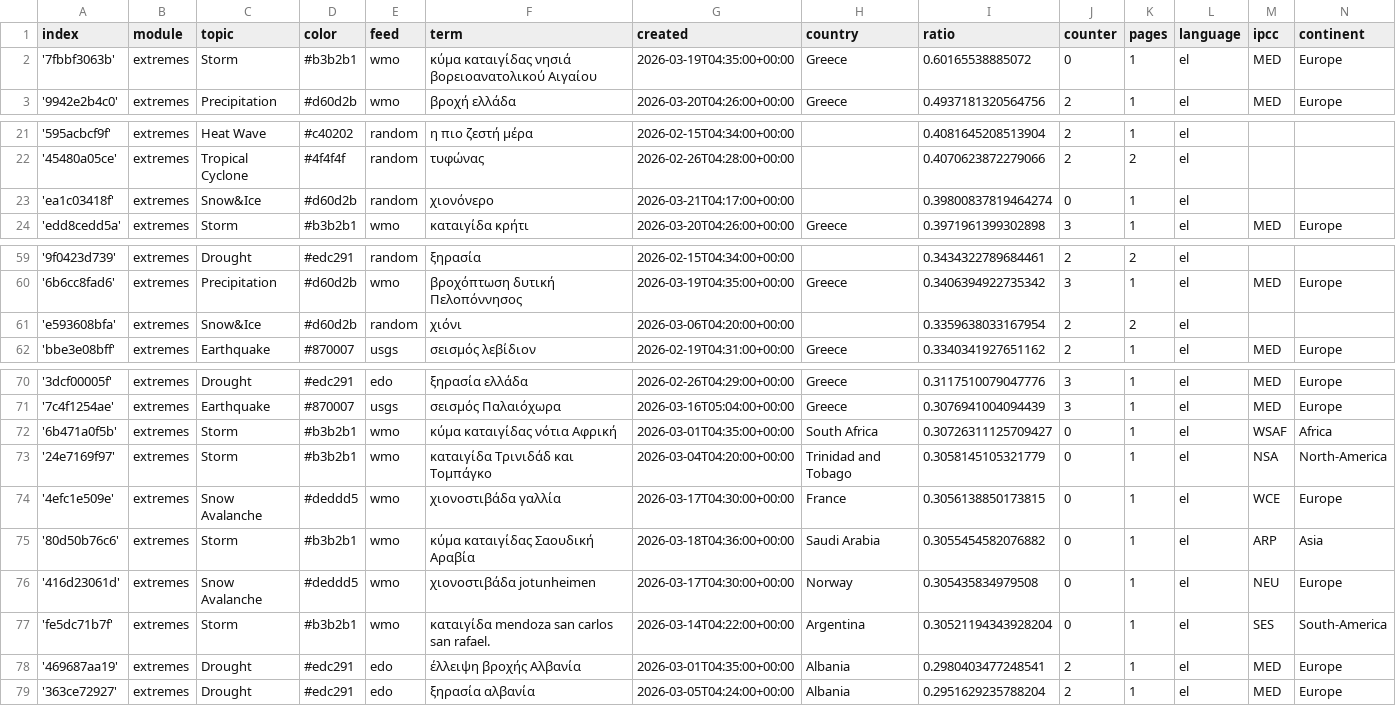
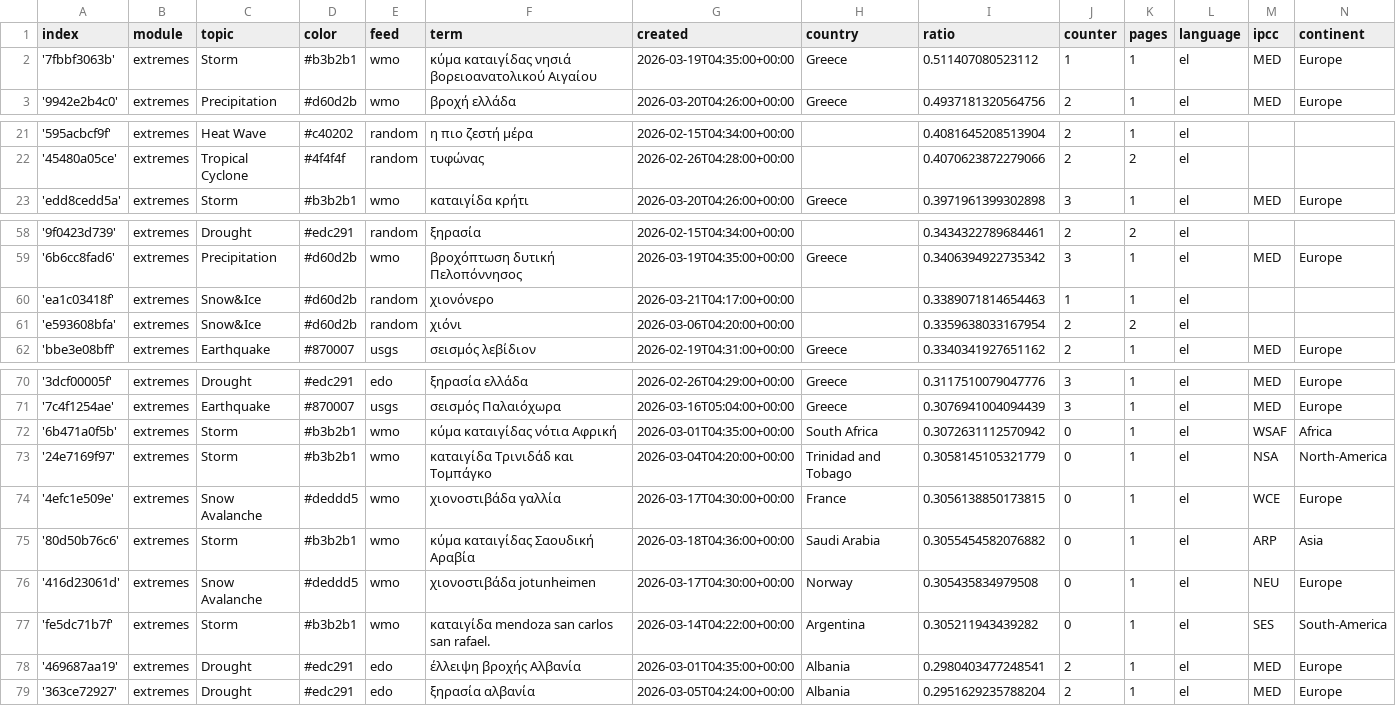
Before and after one commit to kamic-news/dutchExtremes, a CSV file: terms.csv, drawn as a sheet; only a part is shown, gaps mark what is left out.

Commit message:
Commit from GitHub Actions (harvest:0.0)

```diff
--- a/terms.csv
+++ b/terms.csv
@@ -1,3 +1,3 @@
 index,module,topic,color,feed,term,created,country,ratio,counter,pages,language,ipcc,continent
-'7fbbf3063b',extremes,Storm,#b3b2b1,wmo,κύμα καταιγίδας νησιά βορειοανατολικού Αιγαίου,2026-03-19T04:35:00+00:00,Greece,0.60165538885072,0,1,el,MED,Europe
+'7fbbf3063b',extremes,Storm,#b3b2b1,wmo,κύμα καταιγίδας νησιά βορειοανατολικού Αιγαίου,2026-03-19T04:35:00+00:00,Greece,0.511407080523112,1,1,el,MED,Europe
 '9942e2b4c0',extremes,Precipitation,#d60d2b,wmo,βροχή ελλάδα,2026-03-20T04:26:00+00:00,Greece,0.4937181320564756,2,1,el,MED,Europe
@@ -22,3 +22,2 @@ index,module,topic,color,feed,term,created,country,ratio,counter,pages,language,
 '45480a05ce',extremes,Tropical Cyclone,#4f4f4f,random,τυφώνας,2026-02-26T04:28:00+00:00,,0.4070623872279066,2,2,el,,
-'ea1c03418f',extremes,Snow&Ice,#d60d2b,random,χιονόνερο,2026-03-21T04:17:00+00:00,,0.39800837819464274,0,1,el,,
 'edd8cedd5a',extremes,Storm,#b3b2b1,wmo,καταιγίδα κρήτι,2026-03-20T04:26:00+00:00,Greece,0.3971961399302898,3,1,el,MED,Europe
@@ -60,2 +59,3 @@ index,module,topic,color,feed,term,created,country,ratio,counter,pages,language,
 '6b6cc8fad6',extremes,Precipitation,#d60d2b,wmo,βροχόπτωση δυτική Πελοπόννησος,2026-03-19T04:35:00+00:00,Greece,0.3406394922735342,3,1,el,MED,Europe
+'ea1c03418f',extremes,Snow&Ice,#d60d2b,random,χιονόνερο,2026-03-21T04:17:00+00:00,,0.3389071814654463,1,1,el,,
 'e593608bfa',extremes,Snow&Ice,#d60d2b,random,χιόνι,2026-03-06T04:20:00+00:00,,0.3359638033167954,2,2,el,,
@@ -71,3 +71,3 @@ index,module,topic,color,feed,term,created,country,ratio,counter,pages,language,
 '7c4f1254ae',extremes,Earthquake,#870007,usgs,σεισμός Παλαιόχωρα,2026-03-16T05:04:00+00:00,Greece,0.3076941004094439,3,1,el,MED,Europe
-'6b471a0f5b',extremes,Storm,#b3b2b1,wmo,κύμα καταιγίδας νότια Αφρική,2026-03-01T04:35:00+00:00,South Africa,0.30726311125709427,0,1,el,WSAF,Africa
+'6b471a0f5b',extremes,Storm,#b3b2b1,wmo,κύμα καταιγίδας νότια Αφρική,2026-03-01T04:35:00+00:00,South Africa,0.3072631112570942,0,1,el,WSAF,Africa
 '24e7169f97',extremes,Storm,#b3b2b1,wmo,καταιγίδα Τρινιδάδ και Τομπάγκο,2026-03-04T04:20:00+00:00,Trinidad and Tobago,0.3058145105321779,0,1,el,NSA,North-America
@@ -76,3 +76,3 @@ index,module,topic,color,feed,term,created,country,ratio,counter,pages,language,
 '416d23061d',extremes,Snow Avalanche,#deddd5,wmo,χιονοστιβάδα jotunheimen,2026-03-17T04:30:00+00:00,Norway,0.305435834979508,0,1,el,NEU,Europe
-'fe5dc71b7f',extremes,Storm,#b3b2b1,wmo,καταιγίδα mendoza san carlos san rafael.,2026-03-14T04:22:00+00:00,Argentina,0.30521194343928204,0,1,el,SES,South-America
+'fe5dc71b7f',extremes,Storm,#b3b2b1,wmo,καταιγίδα mendoza san carlos san rafael.,2026-03-14T04:22:00+00:00,Argentina,0.305211943439282,0,1,el,SES,South-America
 '469687aa19',extremes,Drought,#edc291,edo,έλλειψη βροχής Αλβανία,2026-03-01T04:35:00+00:00,Albania,0.2980403477248541,2,1,el,MED,Europe
```
